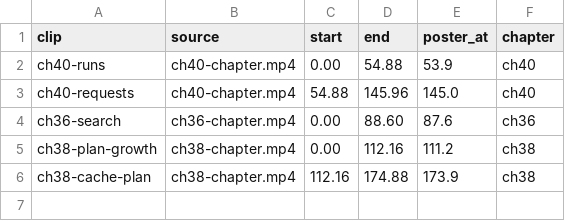
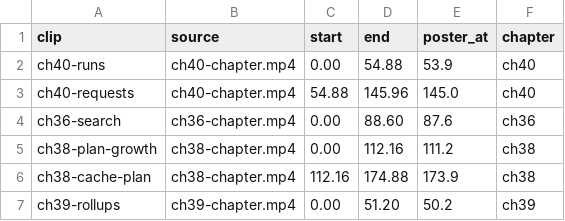
Before and after one commit to lisancao/spark-masterclass, a TSV file: book/media/clips/clips-part07.tsv, drawn as a sheet.

Commit message:
Clip for chapter 39

```diff
--- a/book/media/clips/clips-part07.tsv
+++ b/book/media/clips/clips-part07.tsv
@@ -6 +6,2 @@ ch38-plan-growth	ch38-chapter.mp4	0.00	112.16	111.2	ch38
 ch38-cache-plan	ch38-chapter.mp4	112.16	174.88	173.9	ch38
+ch39-rollups	ch39-chapter.mp4	0.00	51.20	50.2	ch39
```
Also changed, not shown: 2 other files.
